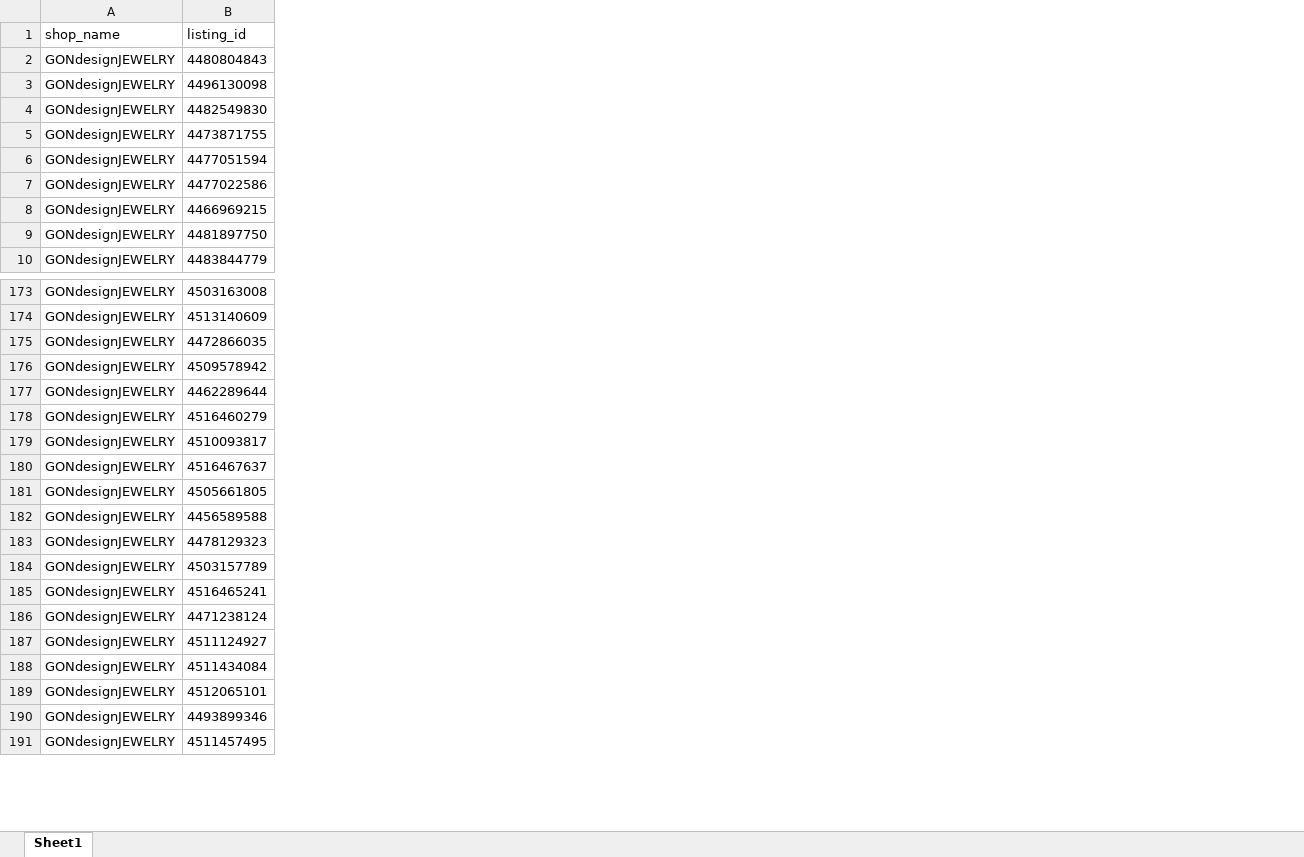
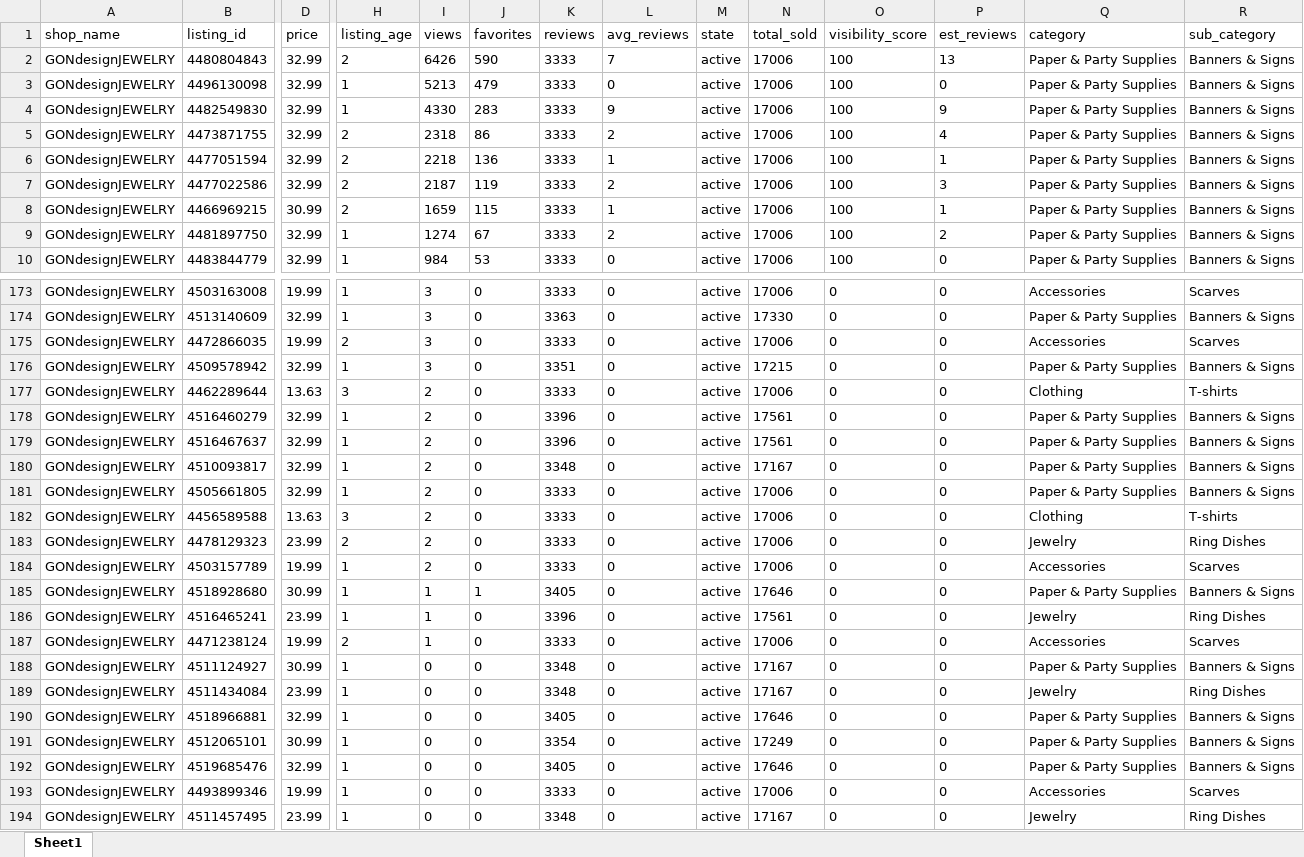
Before and after one commit to ntduonggg/topcv-data-pipeline, an Excel workbook: everbee_shop_data_listings.xlsx, sheet Sheet1, drawn as a sheet; only a part is shown, gaps mark what is left out; values as stored, in another font and other column widths than the file's, no borders; rows hold the shown columns only; the diff covers the shown part only; the diff names each change by its address in the sheet, - before the commit and + after, or states it on an @@ line.

Commit message:
update hidden listing trello uploader

```diff
--- a/everbee_shop_data_listings.xlsx (sheet Sheet1)
+++ b/everbee_shop_data_listings.xlsx (sheet Sheet1)
+column D (price), rows 2-10: 32.99 | 32.99 | 32.99 | 32.99 | 32.99 | 32.99 | 30.99 | 32.99 | 32.99; rows 173-178: 19.99 | 32.99 | 19.99 | 32.99 | 13.63 | 32.99; rows 180-184: 32.99 | 32.99 | 13.63 | 23.99 | 19.99; rows 186-189: 23.99 | 19.99 | 30.99 | 23.99; row 191: 30.99; rows 193-194: 19.99 | 23.99
+column H (listing_age), rows 2-10: 2 | 1 | 1 | 2 | 2 | 2 | 2 | 1 | 1; rows 173-178: 1 | 1 | 2 | 1 | 3 | 1; rows 180-184: 1 | 1 | 3 | 2 | 1; rows 186-189: 1 | 2 | 1 | 1; row 191: 1; rows 193-194: 1 | 1
+column I (views), rows 2-10: 6426 | 5213 | 4330 | 2318 | 2218 | 2187 | 1659 | 1274 | 984; rows 173-178: 3 | 3 | 3 | 3 | 2 | 2; rows 180-184: all 2; rows 186-189: 1 | 1 | 0 | 0; row 191: 0; rows 193-194: 0 | 0
+column J (favorites), rows 2-10: 590 | 479 | 283 | 86 | 136 | 119 | 115 | 67 | 53; rows 173-178: all 0; rows 180-184: all 0; rows 186-189: all 0; row 191: 0; rows 193-194: 0 | 0
+column K (reviews), rows 2-10: all 3333; rows 173-178: 3333 | 3363 | 3333 | 3351 | 3333 | 3396; rows 180-184: 3348 | 3333 | 3333 | 3333 | 3333; rows 186-189: 3396 | 3333 | 3348 | 3348; row 191: 3354; rows 193-194: 3333 | 3348
+column L (avg_reviews), rows 2-10: 7 | 0 | 9 | 2 | 1 | 2 | 1 | 2 | 0; rows 173-178: all 0; rows 180-184: all 0; rows 186-189: all 0; row 191: 0; rows 193-194: 0 | 0
+column M (state), rows 2-10: all active; rows 173-178: all active; rows 180-184: all active; rows 186-189: all active; row 191: active; rows 193-194: active | active
+column N (total_sold), rows 2-10: all 17006; rows 173-178: 17006 | 17330 | 17006 | 17215 | 17006 | 17561; rows 180-184: 17167 | 17006 | 17006 | 17006 | 17006; rows 186-189: 17561 | 17006 | 17167 | 17167; row 191: 17249; rows 193-194: 17006 | 17167
+column O (visibility_score), rows 2-10: all 100; rows 173-178: all 0; rows 180-184: all 0; rows 186-189: all 0; row 191: 0; rows 193-194: 0 | 0
+column P (est_reviews), rows 2-10: 13 | 0 | 9 | 4 | 1 | 3 | 1 | 2 | 0; rows 173-178: all 0; rows 180-184: all 0; rows 186-189: all 0; row 191: 0; rows 193-194: 0 | 0
+column Q (category), rows 2-10: all Paper & Party Supplies; rows 173-178: Accessories | Paper & Party Supplies | Accessories | Paper & Party Supplies | Clothing | Paper & Party Supplies; rows 180-184: Paper & Party Supplies | Paper & Party Supplies | Clothing | Jewelry | Accessories; rows 186-189: Jewelry | Accessories | Paper & Party Supplies | Jewelry; row 191: Paper & Party Supplies; rows 193-194: Accessories | Jewelry
+column R (sub_category), rows 2-10: all Banners & Signs; rows 173-178: Scarves | Banners & Signs | Scarves | Banners & Signs | T-shirts | Banners & Signs; rows 180-184: Banners & Signs | Banners & Signs | T-shirts | Ring Dishes | Scarves; rows 186-189: Ring Dishes | Scarves | Banners & Signs | Ring Dishes; row 191: Banners & Signs; rows 193-194: Scarves | Ring Dishes
@@ row 180 moved to row 179: GONdesignJEWELRY @@
+row 185: GONdesignJEWELRY | 4518928680 | 30.99 | 1 | 1 | 1 | 3405 | 0 | active | 17646 | 0 | 0 | Paper & Party Supplies | Banners & Signs
+row 190: GONdesignJEWELRY | 4518966881 | 32.99 | 1 | 0 | 0 | 3405 | 0 | active | 17646 | 0 | 0 | Paper & Party Supplies | Banners & Signs
+row 192: GONdesignJEWELRY | 4519685476 | 32.99 | 1 | 0 | 0 | 3405 | 0 | active | 17646 | 0 | 0 | Paper & Party Supplies | Banners & Signs
```
Also changed, not shown: 5 added rows, 1 moved row and 11 added columns elsewhere in this sheet, 53 other files.
